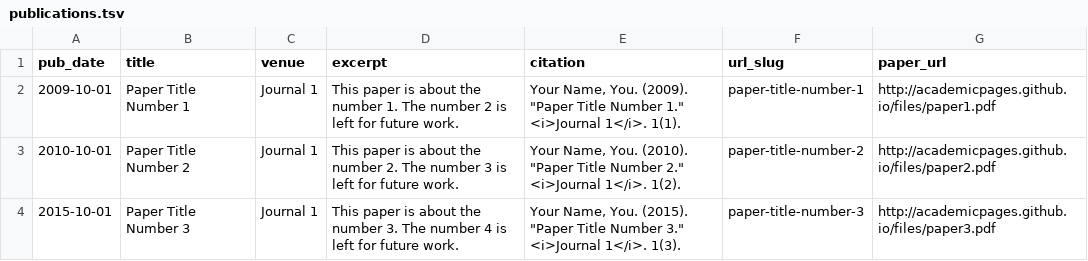
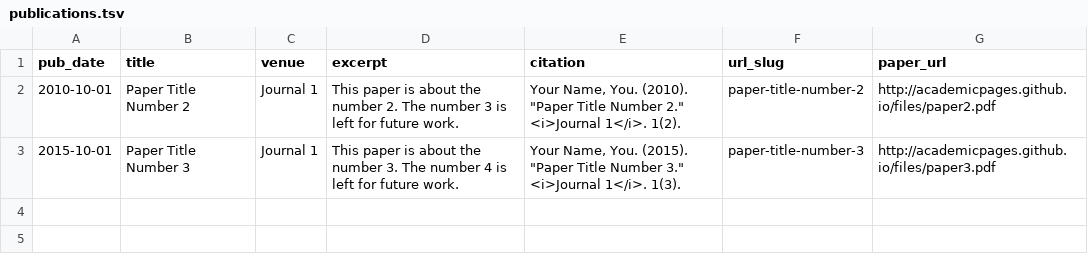
Before and after one commit to archanray/archanray.github.io, a TSV file: markdown_generator/publications.tsv, drawn as a sheet; the diff names each change by its address in the sheet, - before the commit and + after, or states it on an @@ line.

Commit message:
check

```diff
--- a/markdown_generator/publications.tsv
+++ b/markdown_generator/publications.tsv
-row 2: 2009-10-01 | Paper Title Number 1 | Journal 1 | This paper is about the number 1. The number 2 is left for future work. | Your Name, You. (2009). "Paper Title Number 1." <i>Journal 1</i>. 1(1). | paper-title-number-1 | http://academicpages.github.io/files/paper1.pdf
```
